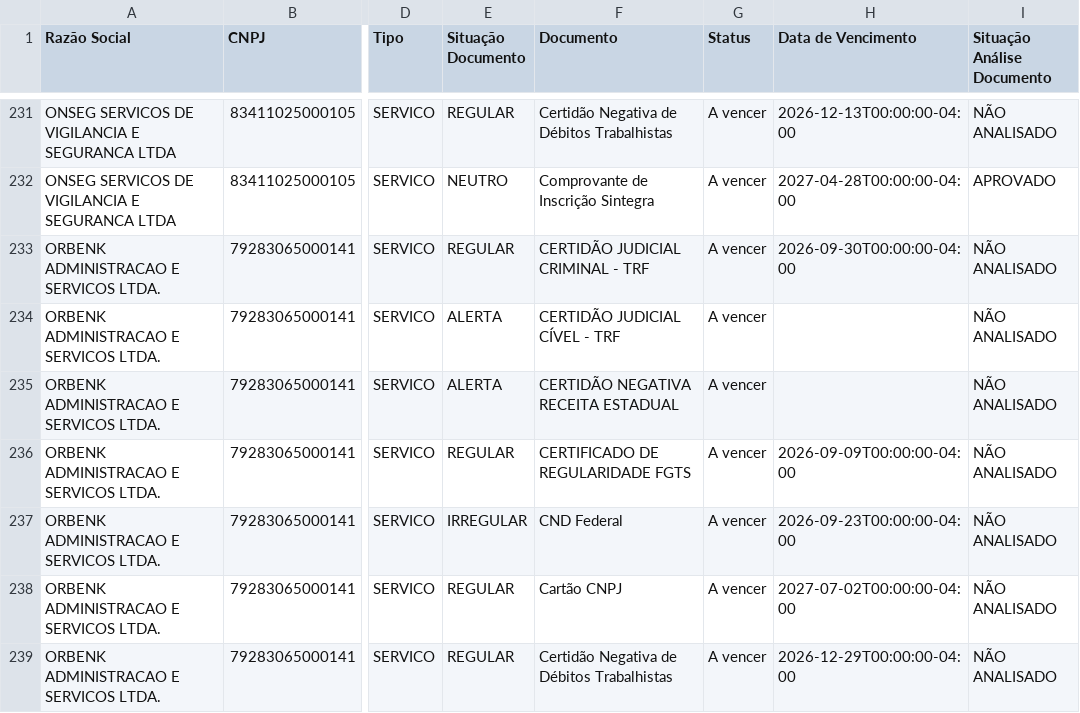
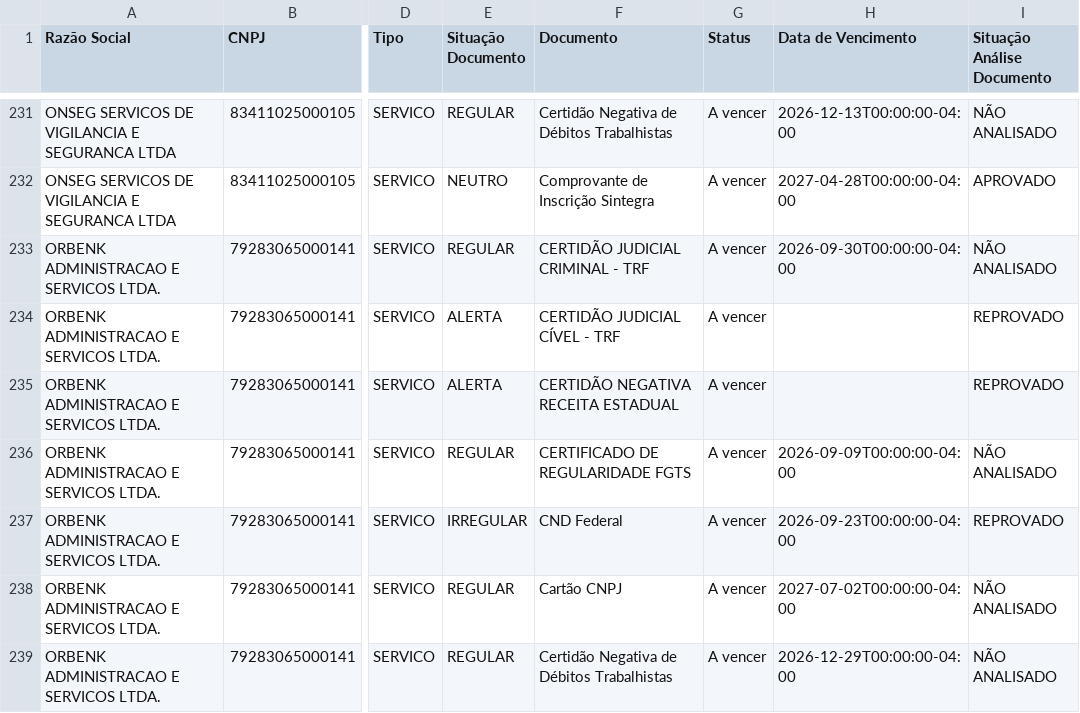
Before and after one commit to gabrillvital-crypto/ClaudeGL, a CSV file: Dashboard/data/busca_automatica_zurich.csv, drawn as a sheet; only a part is shown, gaps mark what is left out; the diff covers the shown part only; the diff names each change by its address in the sheet, - before the commit and + after, or states it on an @@ line.

```diff
--- a/Dashboard/data/busca_automatica_zurich.csv
+++ b/Dashboard/data/busca_automatica_zurich.csv
-I234:I235 (Situação Análise Documento): NÃO ANALISADO
+I234:I235 (Situação Análise Documento): REPROVADO
-I237 (Situação Análise Documento): NÃO ANALISADO
+I237 (Situação Análise Documento): REPROVADO
```
Also changed, not shown: 14 edited cells elsewhere in this file, dashboard-react/public/data/situacao_fornecedor_zurich.csv, 3 other files.
